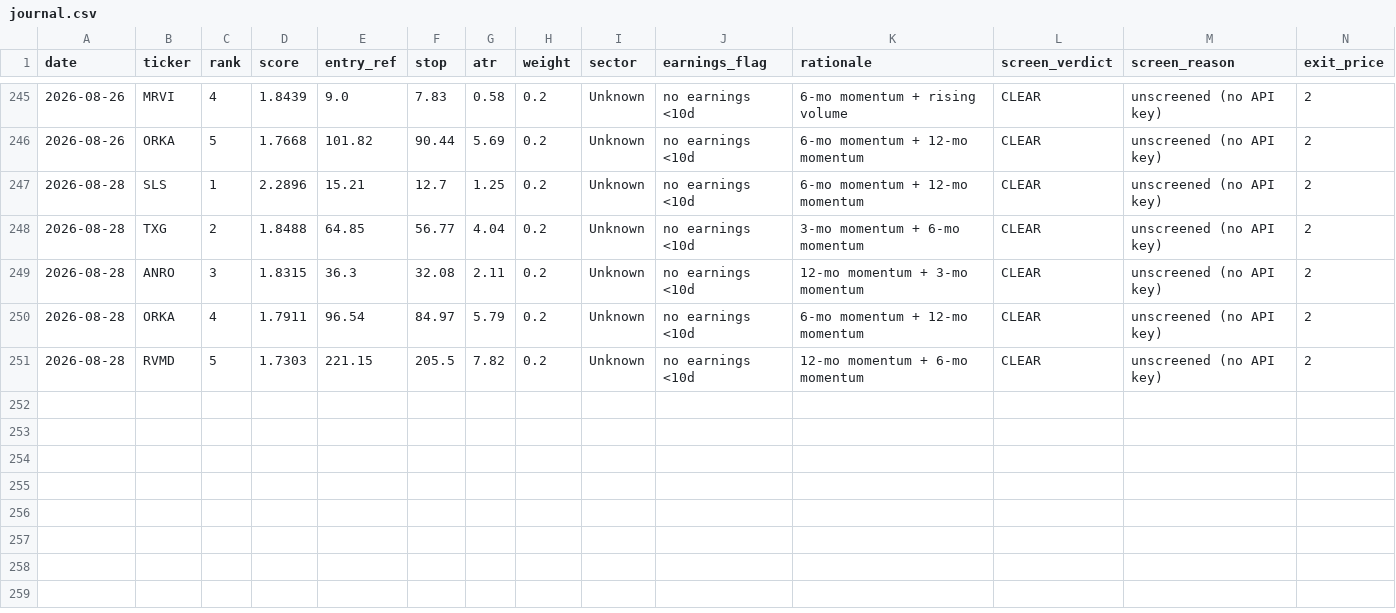
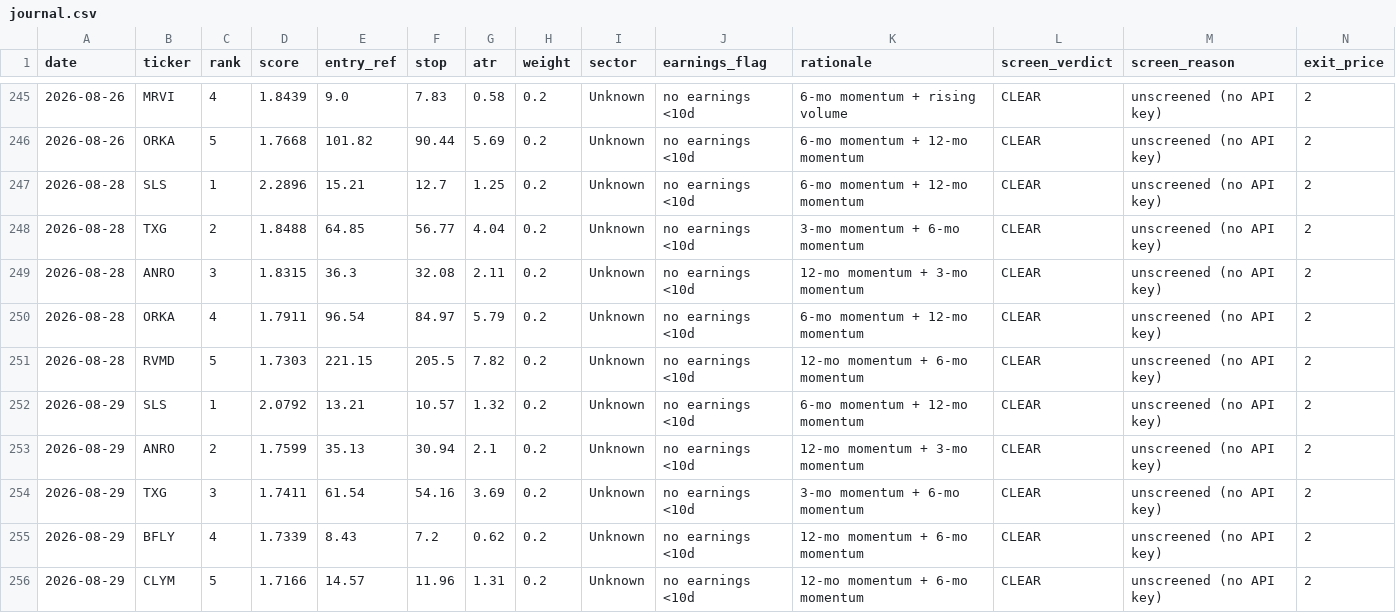
Before and after one commit to EeroP7/1, a CSV file: output_data/journal.csv, drawn as a sheet; only a part is shown, gaps mark what is left out; rows hold the shown columns only; the diff names each change by its address in the sheet, - before the commit and + after, or states it on an @@ line.

Commit message:
journal: daily picks 2026-08-29

```diff
--- a/output_data/journal.csv
+++ b/output_data/journal.csv
+row 252: 2026-08-29 | SLS | 1 | 2.0792 | 13.21 | 10.57 | 1.32 | 0.2 | Unknown | no earnings <10d | 6-mo momentum + 12-mo momentum | CLEAR | unscreened (no API key) | 2
+row 253: 2026-08-29 | ANRO | 2 | 1.7599 | 35.13 | 30.94 | 2.1 | 0.2 | Unknown | no earnings <10d | 12-mo momentum + 3-mo momentum | CLEAR | unscreened (no API key) | 2
+row 254: 2026-08-29 | TXG | 3 | 1.7411 | 61.54 | 54.16 | 3.69 | 0.2 | Unknown | no earnings <10d | 3-mo momentum + 6-mo momentum | CLEAR | unscreened (no API key) | 2
+row 255: 2026-08-29 | BFLY | 4 | 1.7339 | 8.43 | 7.2 | 0.62 | 0.2 | Unknown | no earnings <10d | 12-mo momentum + 6-mo momentum | CLEAR | unscreened (no API key) | 2
+row 256: 2026-08-29 | CLYM | 5 | 1.7166 | 14.57 | 11.96 | 1.31 | 0.2 | Unknown | no earnings <10d | 12-mo momentum + 6-mo momentum | CLEAR | unscreened (no API key) | 2
```
Also changed, not shown: output_data/picks.csv.
